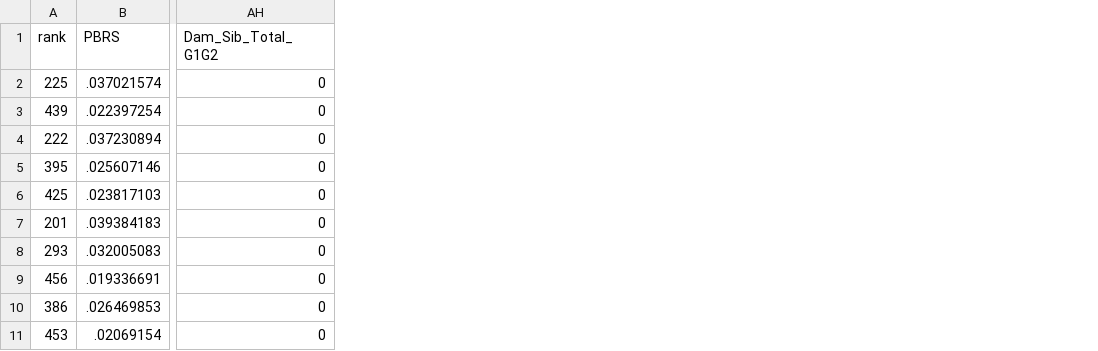
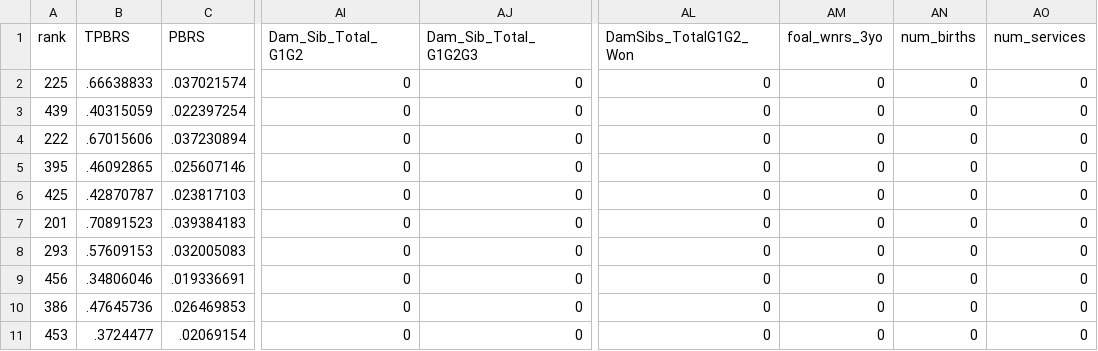
Before and after one commit to lucasbrea/upcoming_auction_dashboard, a CSV file: Data/Dashboard_Data_Dams_Table.csv, drawn as a sheet; only a part is shown, gaps mark what is left out; the diff names each change by its address in the sheet, - before the commit and + after, or states it on an @@ line.

Commit message:
Add files via upload

```diff
--- a/Data/Dashboard_Data_Dams_Table.csv
+++ b/Data/Dashboard_Data_Dams_Table.csv
+column B (TPBRS), rows 2-11: .66638833 | .40315059 | .67015606 | .46092865 | .42870787 | .70891523 | .57609153 | .34806046 | .47645736 | .3724477
+column AJ (Dam_Sib_Total_G1G2G3), rows 2-11: all 0
+column AL (DamSibs_TotalG1G2_Won), rows 2-11: all 0
+column AM (foal_wnrs_3yo), rows 2-11: all 0
+column AN (num_births), rows 2-11: all 0
+column AO (num_services), rows 2-11: all 0
```
